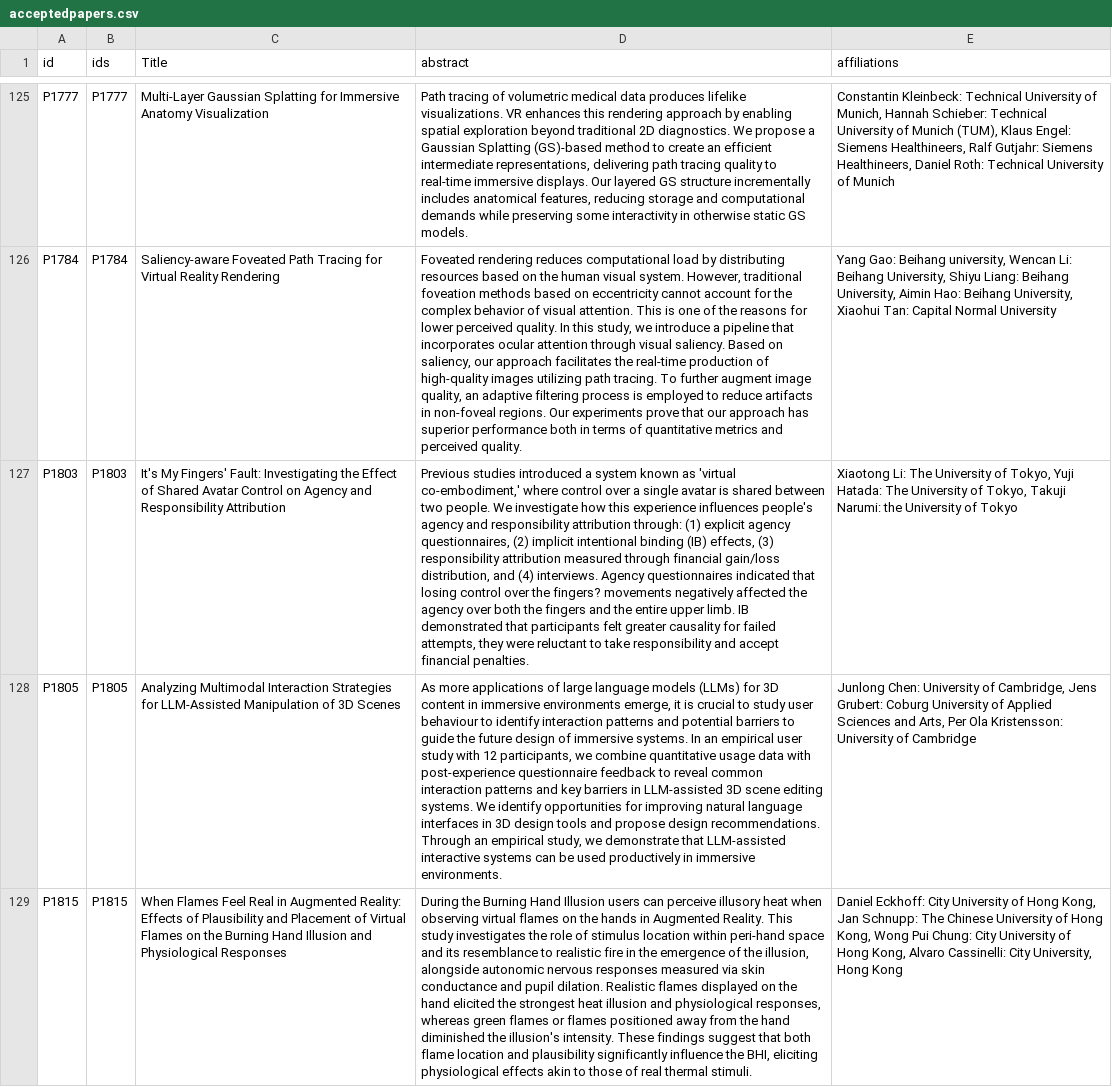
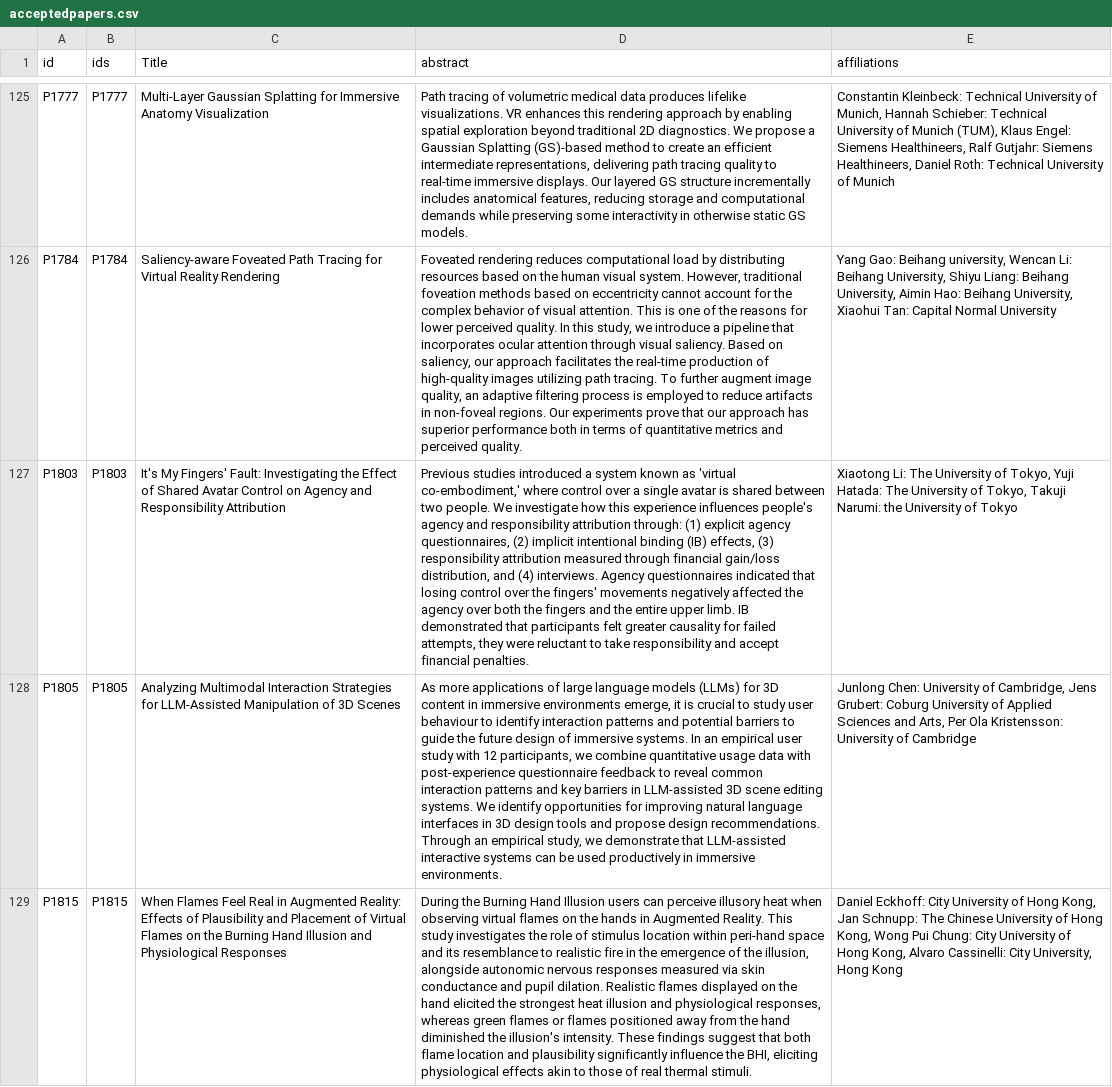
Before and after one commit to ieeevr/2026, a CSV file: _data/acceptedpapers.csv, drawn as a sheet; only a part is shown, gaps mark what is left out; the diff covers the shown part only; the diff names each change by its address in the sheet, - before the commit and + after, or states it on an @@ line.

```diff
--- a/_data/acceptedpapers.csv
+++ b/_data/acceptedpapers.csv
-D127 (abstract): …over the fingers? movements negatively…
+D127 (abstract): …over the fingers' movements negatively…
```
Also changed, not shown: 20 edited cells elsewhere in this file.
